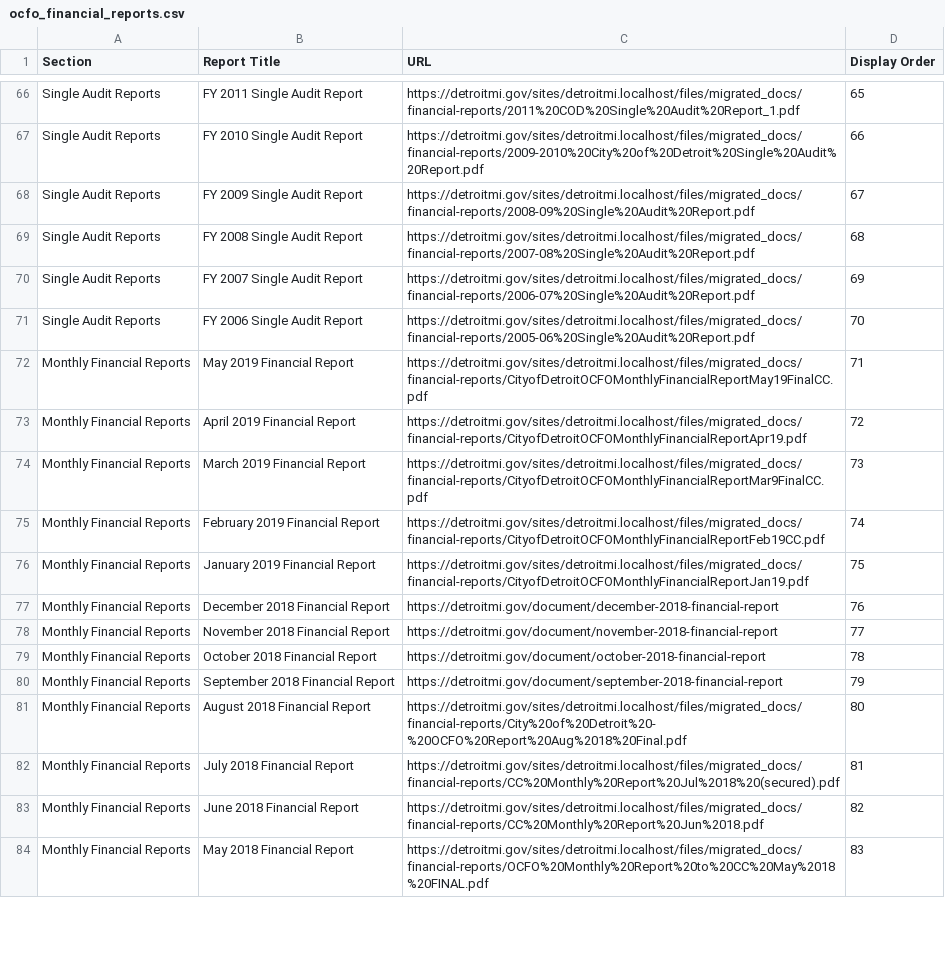
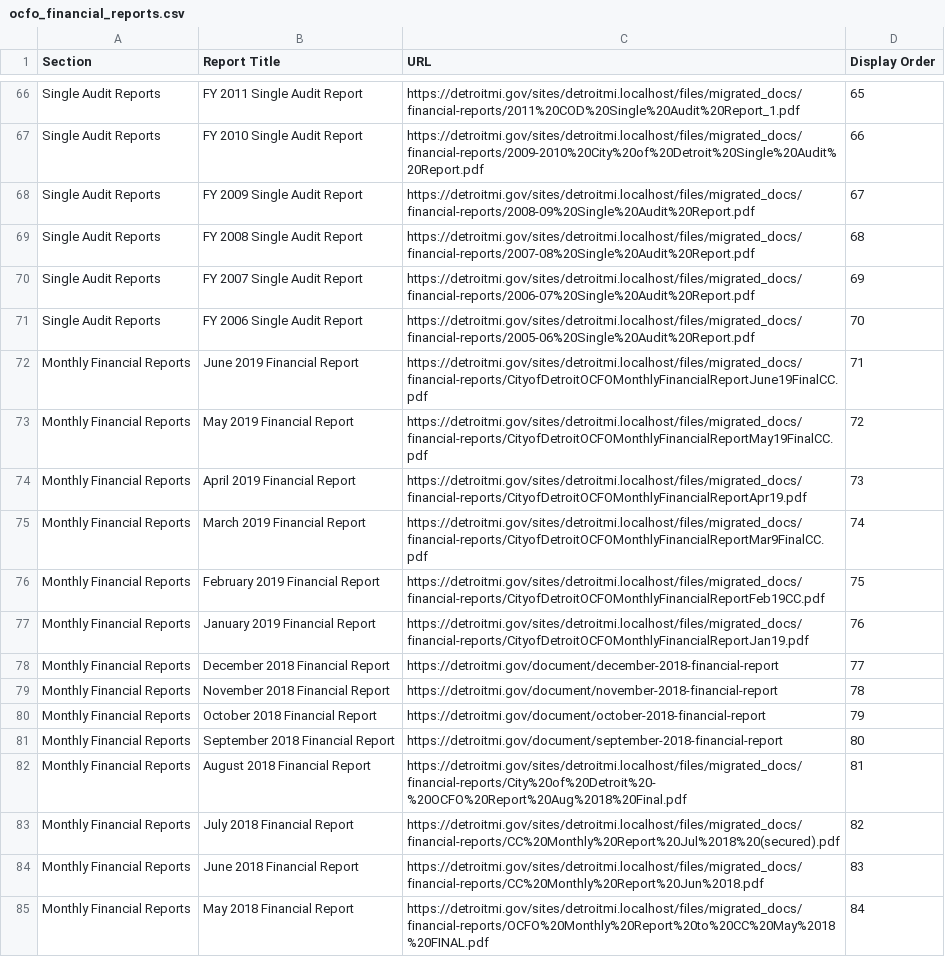
Before and after one commit to CityOfDetroit/website_scripts, a CSV file: automated_web_pages/ocfo_financial_reports.csv, drawn as a sheet; only a part is shown, gaps mark what is left out; the diff covers the shown part only.

Commit message:
financial reports:  add latest monthly financial report

```diff
--- a/automated_web_pages/ocfo_financial_reports.csv
+++ b/automated_web_pages/ocfo_financial_reports.csv
@@ -71,14 +71,15 @@ Section,Report Title,URL,Display Order
 "Single Audit Reports","FY 2006 Single Audit Report",https://detroitmi.gov/sites/detroitmi.localhost/files/migrated_docs/financial-reports/2005-06%20Single%20Audit%20Report.pdf,70
-"Monthly Financial Reports","May 2019 Financial Report",https://detroitmi.gov/sites/detroitmi.localhost/files/migrated_docs/financial-reports/CityofDetroitOCFOMonthlyFinancialReportMay19FinalCC.pdf,71
-"Monthly Financial Reports","April 2019 Financial Report",https://detroitmi.gov/sites/detroitmi.localhost/files/migrated_docs/financial-reports/CityofDetroitOCFOMonthlyFinancialReportApr19.pdf,72
-"Monthly Financial Reports","March 2019 Financial Report",https://detroitmi.gov/sites/detroitmi.localhost/files/migrated_docs/financial-reports/CityofDetroitOCFOMonthlyFinancialReportMar9FinalCC.pdf,73
-"Monthly Financial Reports","February 2019 Financial Report",https://detroitmi.gov/sites/detroitmi.localhost/files/migrated_docs/financial-reports/CityofDetroitOCFOMonthlyFinancialReportFeb19CC.pdf,74
-"Monthly Financial Reports","January 2019 Financial Report",https://detroitmi.gov/sites/detroitmi.localhost/files/migrated_docs/financial-reports/CityofDetroitOCFOMonthlyFinancialReportJan19.pdf,75
-"Monthly Financial Reports","December 2018 Financial Report",https://detroitmi.gov/document/december-2018-financial-report,76
-"Monthly Financial Reports","November 2018 Financial Report",https://detroitmi.gov/document/november-2018-financial-report,77
-"Monthly Financial Reports","October 2018 Financial Report",https://detroitmi.gov/document/october-2018-financial-report,78
-"Monthly Financial Reports","September 2018 Financial Report",https://detroitmi.gov/document/september-2018-financial-report,79
-"Monthly Financial Reports","August 2018 Financial Report",https://detroitmi.gov/sites/detroitmi.localhost/files/migrated_docs/financial-reports/City%20of%20Detroit%20-%20OCFO%20Report%20Aug%2018%20Final.pdf,80
-"Monthly Financial Reports","July 2018 Financial Report",https://detroitmi.gov/sites/detroitmi.localhost/files/migrated_docs/financial-reports/CC%20Monthly%20Report%20Jul%2018%20(secured).pdf,81
-"Monthly Financial Reports","June 2018 Financial Report",https://detroitmi.gov/sites/detroitmi.localhost/files/migrated_docs/financial-reports/CC%20Monthly%20Report%20Jun%2018.pdf,82
-"Monthly Financial Reports","May 2018 Financial Report",https://detroitmi.gov/sites/detroitmi.localhost/files/migrated_docs/financial-reports/OCFO%20Monthly%20Report%20to%20CC%20May%2018%20FINAL.pdf,83
+"Monthly Financial Reports","June 2019 Financial Report",https://detroitmi.gov/sites/detroitmi.localhost/files/migrated_docs/financial-reports/CityofDetroitOCFOMonthlyFinancialReportJune19FinalCC.pdf,71
+"Monthly Financial Reports","May 2019 Financial Report",https://detroitmi.gov/sites/detroitmi.localhost/files/migrated_docs/financial-reports/CityofDetroitOCFOMonthlyFinancialReportMay19FinalCC.pdf,72
+"Monthly Financial Reports","April 2019 Financial Report",https://detroitmi.gov/sites/detroitmi.localhost/files/migrated_docs/financial-reports/CityofDetroitOCFOMonthlyFinancialReportApr19.pdf,73
+"Monthly Financial Reports","March 2019 Financial Report",https://detroitmi.gov/sites/detroitmi.localhost/files/migrated_docs/financial-reports/CityofDetroitOCFOMonthlyFinancialReportMar9FinalCC.pdf,74
+"Monthly Financial Reports","February 2019 Financial Report",https://detroitmi.gov/sites/detroitmi.localhost/files/migrated_docs/financial-reports/CityofDetroitOCFOMonthlyFinancialReportFeb19CC.pdf,75
+"Monthly Financial Reports","January 2019 Financial Report",https://detroitmi.gov/sites/detroitmi.localhost/files/migrated_docs/financial-reports/CityofDetroitOCFOMonthlyFinancialReportJan19.pdf,76
+"Monthly Financial Reports","December 2018 Financial Report",https://detroitmi.gov/document/december-2018-financial-report,77
+"Monthly Financial Reports","November 2018 Financial Report",https://detroitmi.gov/document/november-2018-financial-report,78
+"Monthly Financial Reports","October 2018 Financial Report",https://detroitmi.gov/document/october-2018-financial-report,79
+"Monthly Financial Reports","September 2018 Financial Report",https://detroitmi.gov/document/september-2018-financial-report,80
+"Monthly Financial Reports","August 2018 Financial Report",https://detroitmi.gov/sites/detroitmi.localhost/files/migrated_docs/financial-reports/City%20of%20Detroit%20-%20OCFO%20Report%20Aug%2018%20Final.pdf,81
+"Monthly Financial Reports","July 2018 Financial Report",https://detroitmi.gov/sites/detroitmi.localhost/files/migrated_docs/financial-reports/CC%20Monthly%20Report%20Jul%2018%20(secured).pdf,82
+"Monthly Financial Reports","June 2018 Financial Report",https://detroitmi.gov/sites/detroitmi.localhost/files/migrated_docs/financial-reports/CC%20Monthly%20Report%20Jun%2018.pdf,83
+"Monthly Financial Reports","May 2018 Financial Report",https://detroitmi.gov/sites/detroitmi.localhost/files/migrated_docs/financial-reports/OCFO%20Monthly%20Report%20to%20CC%20May%2018%20FINAL.pdf,84
```
Also changed, not shown: 32 edited cells elsewhere in this file.
